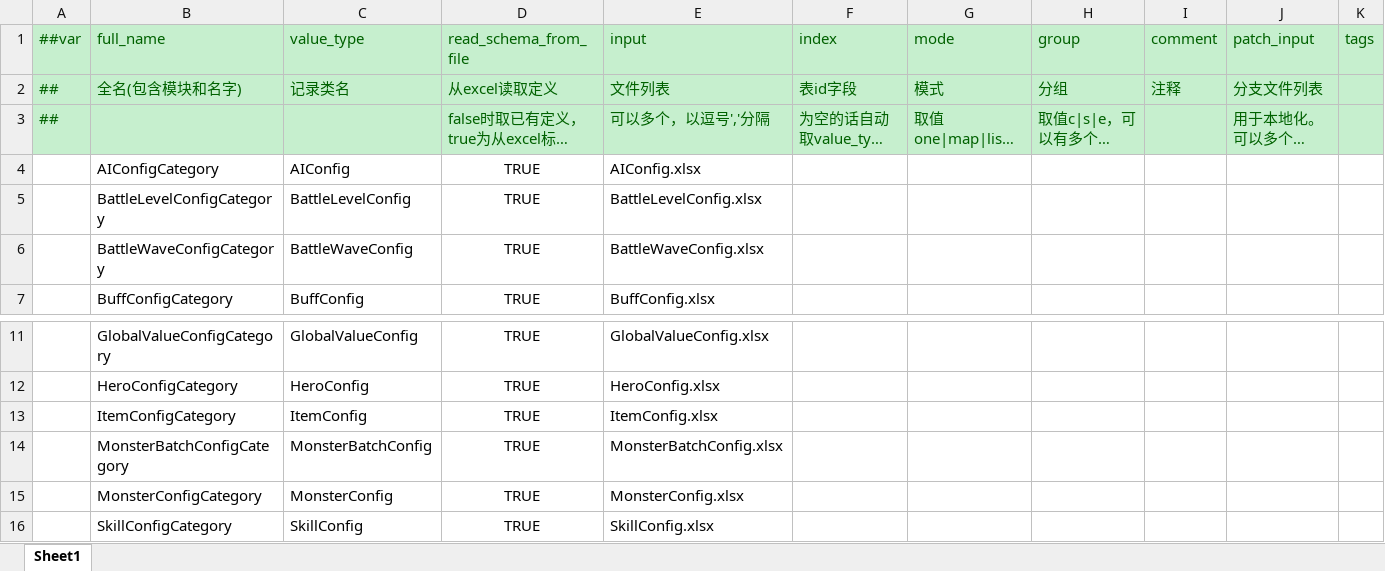
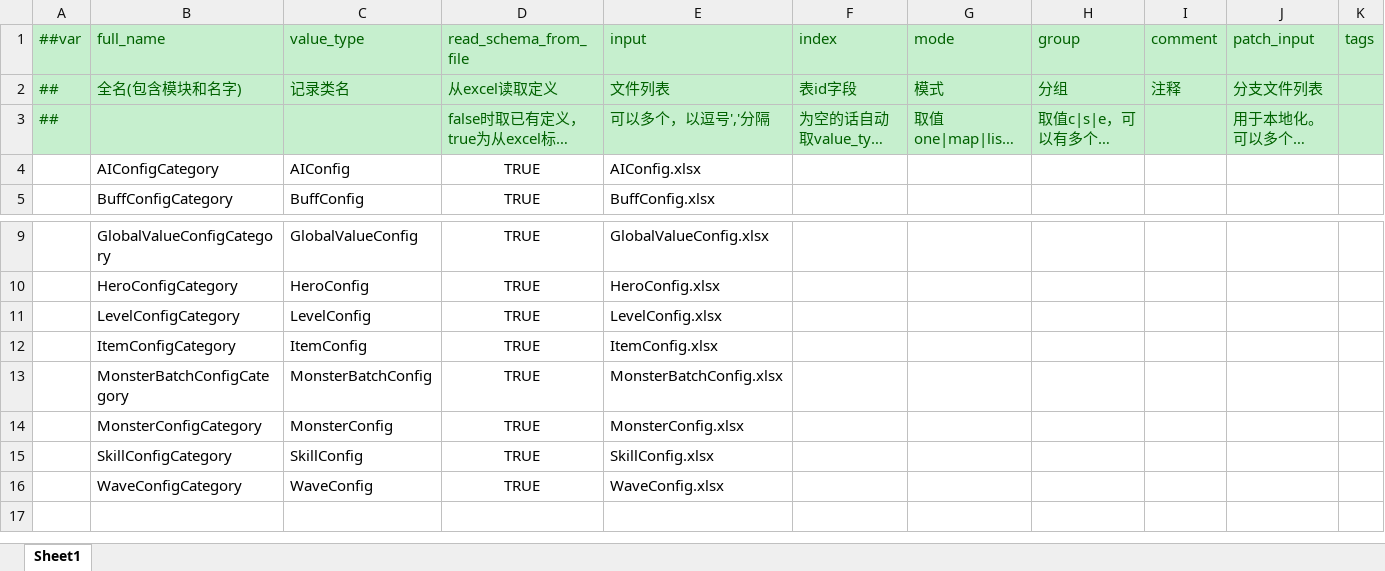
Before and after one commit to csyinghuochong/miniprogram_1, an Excel workbook: Unity/Assets/Config/Excel/__tables__.xlsx, sheet Sheet1, drawn as a sheet; only a part is shown, gaps mark what is left out; long unchanged cells end in …; values as stored, in another font and other column widths than the file's, no borders; removed rows and columns are numbered as before the commit, all else as after; rows hold the shown columns only; the diff names each change by its address in the sheet, - before the commit and + after, or states it on an @@ line.

```diff
--- a/Unity/Assets/Config/Excel/__tables__.xlsx (sheet Sheet1)
+++ b/Unity/Assets/Config/Excel/__tables__.xlsx (sheet Sheet1)
-row 5:  | BattleLevelConfigCategory | BattleLevelConfig | TRUE | BattleLevelConfig.xlsx
-row 6:  | BattleWaveConfigCategory | BattleWaveConfig | TRUE | BattleWaveConfig.xlsx
+row 11:  | LevelConfigCategory | LevelConfig | TRUE | LevelConfig.xlsx
+row 16:  | WaveConfigCategory | WaveConfig | TRUE | WaveConfig.xlsx
```
Also changed, not shown: 47 other files.
